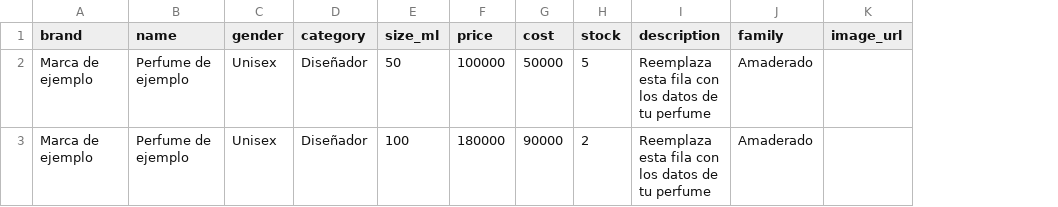
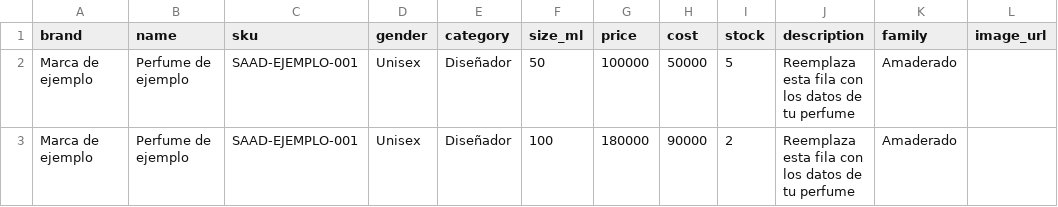
Before and after one commit to esaadc19/Perfumes-Saad, a CSV file: public/plantilla-importacion-productos.csv, drawn as a sheet; only a part is shown; the diff names each change by its address in the sheet, - before the commit and + after, or states it on an @@ line.

Commit message:
feat: agregar SKU a los productos

```diff
--- a/public/plantilla-importacion-productos.csv
+++ b/public/plantilla-importacion-productos.csv
+column C (sku), rows 2-3: SAAD-EJEMPLO-001 | SAAD-EJEMPLO-001
```
Also changed, not shown: 8 other files.
